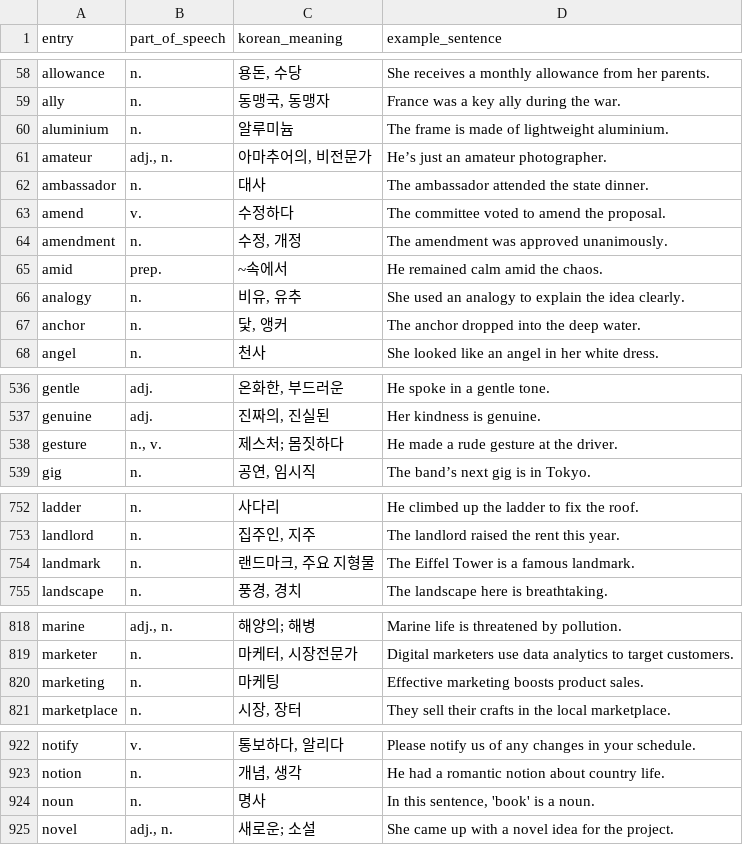
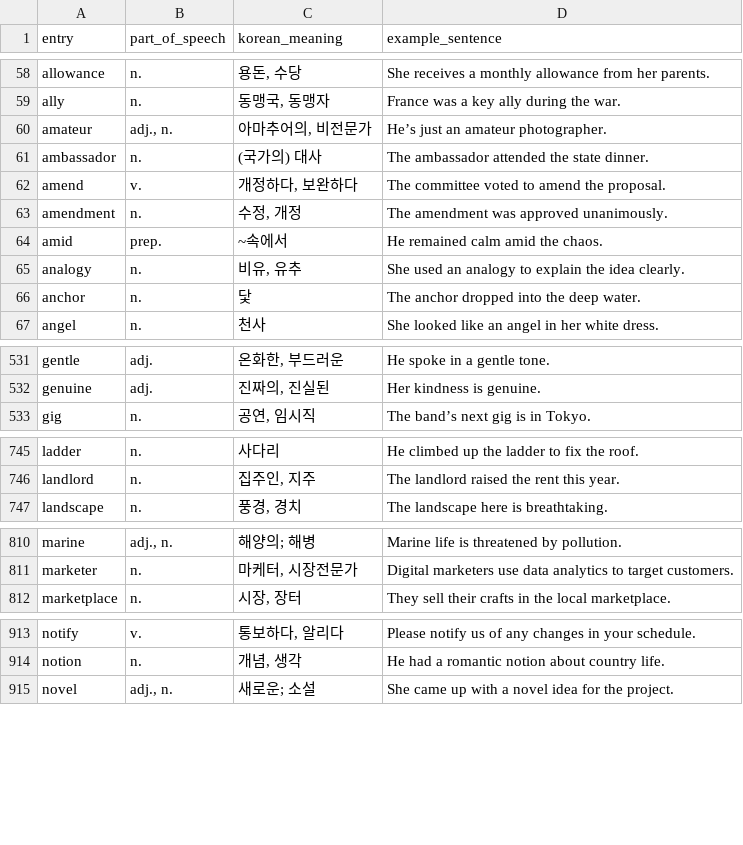
Before and after one commit to sj5black/Public, a CSV file: EnglishWord/oxford_C1_words.csv, drawn as a sheet; only a part is shown, gaps mark what is left out; the diff covers the shown part only.

Commit message:
feat: revise korean expression of some words

```diff
--- a/EnglishWord/oxford_C1_words.csv
+++ b/EnglishWord/oxford_C1_words.csv
@@ -59,6 +59,5 @@ allowance,n.,"용돈, 수당",She receives a monthly allowance from her parents.
 ally,n.,"동맹국, 동맹자",France was a key ally during the war.
-aluminium,n.,알루미늄,The frame is made of lightweight aluminium.
 amateur,"adj., n.","아마추어의, 비전문가",He’s just an amateur photographer.
-ambassador,n.,대사,The ambassador attended the state dinner.
-amend,v.,수정하다,The committee voted to amend the proposal.
+ambassador,n.,(국가의) 대사,The ambassador attended the state dinner.
+amend,v.,"개정하다, 보완하다",The committee voted to amend the proposal.
 amendment,n.,"수정, 개정",The amendment was approved unanimously.
@@ -66,3 +65,3 @@ amid,prep.,~속에서,He remained calm amid the chaos.
 analogy,n.,"비유, 유추",She used an analogy to explain the idea clearly.
-anchor,n.,"닻, 앵커",The anchor dropped into the deep water.
+anchor,n.,"닻",The anchor dropped into the deep water.
 angel,n.,천사,She looked like an angel in her white dress.
@@ -537,3 +532,2 @@ gentle,adj.,"온화한, 부드러운",He spoke in a gentle tone.
 genuine,adj.,"진짜의, 진실된",Her kindness is genuine.
-gesture,"n., v.",제스처; 몸짓하다,He made a rude gesture at the driver.
 gig,n.,"공연, 임시직",The band’s next gig is in Tokyo.
@@ -753,3 +746,2 @@ ladder,n.,사다리,He climbed up the ladder to fix the roof.
 landlord,n.,"집주인, 지주",The landlord raised the rent this year.
-landmark,n.,"랜드마크, 주요 지형물",The Eiffel Tower is a famous landmark.
 landscape,n.,"풍경, 경치",The landscape here is breathtaking.
@@ -819,3 +811,2 @@ marine,"adj., n.",해양의; 해병,Marine life is threatened by pollution.
 marketer,n.,"마케터, 시장전문가",Digital marketers use data analytics to target customers.
-marketing,n.,마케팅,Effective marketing boosts product sales.
 marketplace,n.,"시장, 장터",They sell their crafts in the local marketplace.
@@ -923,3 +914,2 @@ notify,v.,"통보하다, 알리다",Please notify us of any changes in your sche
 notion,n.,"개념, 생각",He had a romantic notion about country life.
-noun,n.,명사,"In this sentence, 'book' is a noun."
 novel,"adj., n.",새로운; 소설,She came up with a novel idea for the project.
```
Also changed, not shown: 2 added rows, 8 removed rows and 34 edited cells elsewhere in this file.
